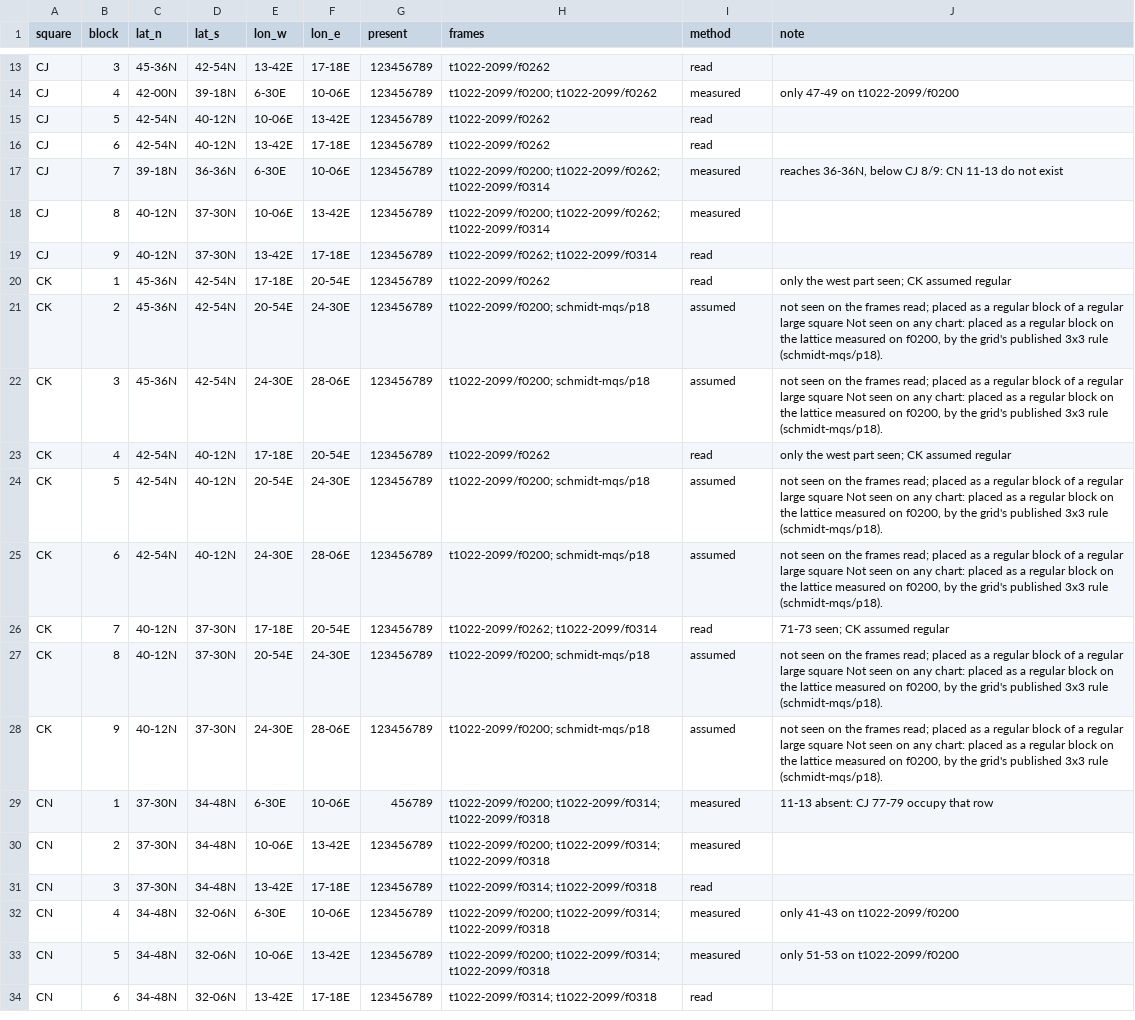
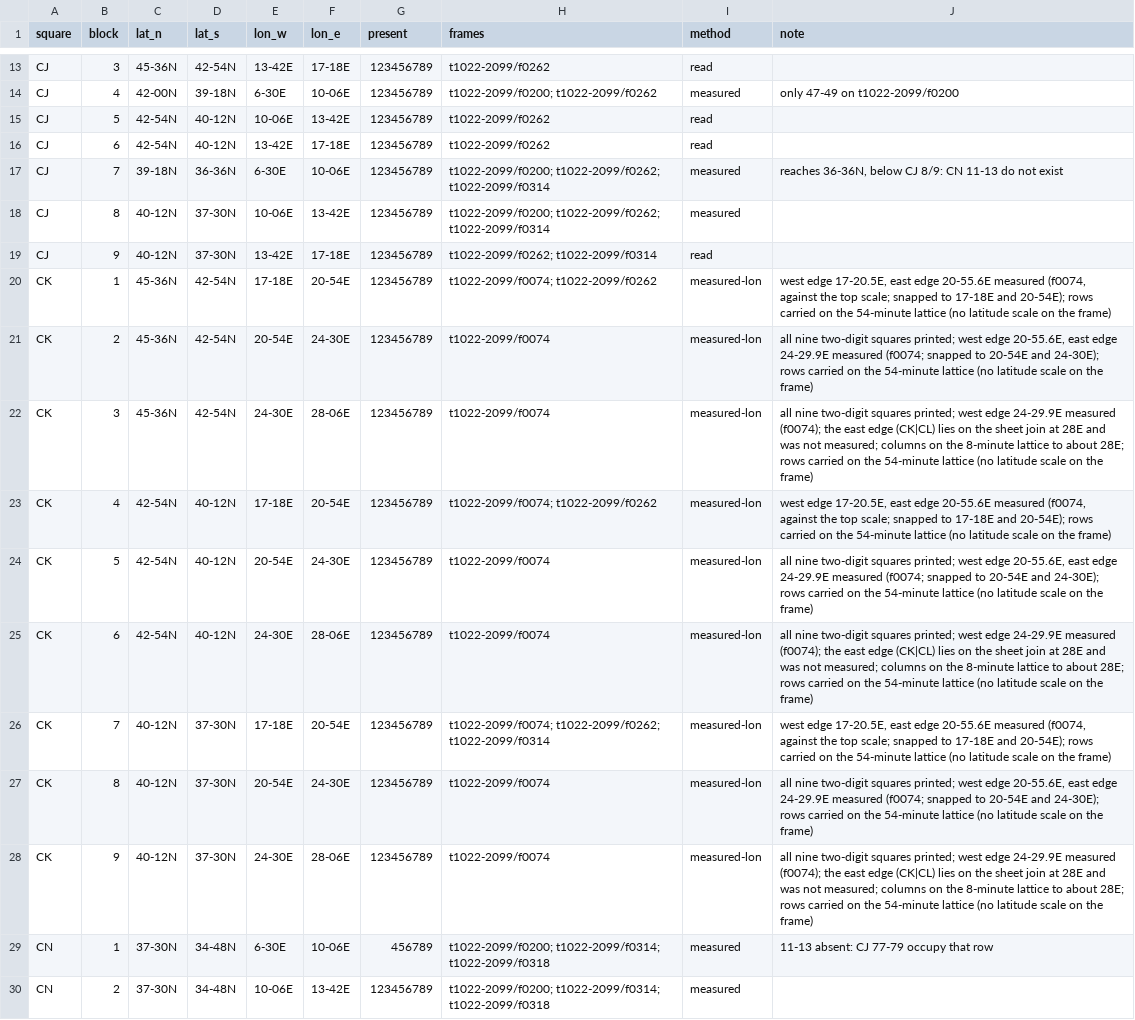
Before and after one commit to erichutchins/wwii-research-kit, a CSV file: reference/naval-grid/squares.csv, drawn as a sheet; only a part is shown, gaps mark what is left out; the shorter side is filled out with more unchanged rows; the diff covers the shown part only.

```diff
--- a/reference/naval-grid/squares.csv
+++ b/reference/naval-grid/squares.csv
@@ -19,11 +19,11 @@ CJ,8,40-12N,37-30N,10-06E,13-42E,123456789,t1022-2099/f0200; t1022-2099/f0262; t
 CJ,9,40-12N,37-30N,13-42E,17-18E,123456789,t1022-2099/f0262; t1022-2099/f0314,read,
-CK,1,45-36N,42-54N,17-18E,20-54E,123456789,t1022-2099/f0262,read,only the west part seen; CK assumed regular
-CK,2,45-36N,42-54N,20-54E,24-30E,123456789,t1022-2099/f0200; schmidt-mqs/p18,assumed,"not seen on the frames read; placed as a regular block of a regular large square Not seen on any chart: placed as a regular block on the lattice measured on f0200, by the grid's published 3x3 rule (schmidt-mqs/p18)."
-CK,3,45-36N,42-54N,24-30E,28-06E,123456789,t1022-2099/f0200; schmidt-mqs/p18,assumed,"not seen on the frames read; placed as a regular block of a regular large square Not seen on any chart: placed as a regular block on the lattice measured on f0200, by the grid's published 3x3 rule (schmidt-mqs/p18)."
-CK,4,42-54N,40-12N,17-18E,20-54E,123456789,t1022-2099/f0262,read,only the west part seen; CK assumed regular
-CK,5,42-54N,40-12N,20-54E,24-30E,123456789,t1022-2099/f0200; schmidt-mqs/p18,assumed,"not seen on the frames read; placed as a regular block of a regular large square Not seen on any chart: placed as a regular block on the lattice measured on f0200, by the grid's published 3x3 rule (schmidt-mqs/p18)."
-CK,6,42-54N,40-12N,24-30E,28-06E,123456789,t1022-2099/f0200; schmidt-mqs/p18,assumed,"not seen on the frames read; placed as a regular block of a regular large square Not seen on any chart: placed as a regular block on the lattice measured on f0200, by the grid's published 3x3 rule (schmidt-mqs/p18)."
-CK,7,40-12N,37-30N,17-18E,20-54E,123456789,t1022-2099/f0262; t1022-2099/f0314,read,71-73 seen; CK assumed regular
-CK,8,40-12N,37-30N,20-54E,24-30E,123456789,t1022-2099/f0200; schmidt-mqs/p18,assumed,"not seen on the frames read; placed as a regular block of a regular large square Not seen on any chart: placed as a regular block on the lattice measured on f0200, by the grid's published 3x3 rule (schmidt-mqs/p18)."
-CK,9,40-12N,37-30N,24-30E,28-06E,123456789,t1022-2099/f0200; schmidt-mqs/p18,assumed,"not seen on the frames read; placed as a regular block of a regular large square Not seen on any chart: placed as a regular block on the lattice measured on f0200, by the grid's published 3x3 rule (schmidt-mqs/p18)."
+CK,1,45-36N,42-54N,17-18E,20-54E,123456789,t1022-2099/f0074; t1022-2099/f0262,measured-lon,"west edge 17-20.5E, east edge 20-55.6E measured (f0074, against the top scale; snapped to 17-18E and 20-54E); rows carried on the 54-minute lattice (no latitude scale on the frame)"
+CK,2,45-36N,42-54N,20-54E,24-30E,123456789,t1022-2099/f0074,measured-lon,"all nine two-digit squares printed; west edge 20-55.6E, east edge 24-29.9E measured (f0074; snapped to 20-54E and 24-30E); rows carried on the 54-minute lattice (no latitude scale on the frame)"
+CK,3,45-36N,42-54N,24-30E,28-06E,123456789,t1022-2099/f0074,measured-lon,all nine two-digit squares printed; west edge 24-29.9E measured (f0074); the east edge (CK|CL) lies on the sheet join at 28E and was not measured; columns on the 8-minute lattice to about 28E; rows carried on the 54-minute lattice (no latitude scale on the frame)
+CK,4,42-54N,40-12N,17-18E,20-54E,123456789,t1022-2099/f0074; t1022-2099/f0262,measured-lon,"west edge 17-20.5E, east edge 20-55.6E measured (f0074, against the top scale; snapped to 17-18E and 20-54E); rows carried on the 54-minute lattice (no latitude scale on the frame)"
+CK,5,42-54N,40-12N,20-54E,24-30E,123456789,t1022-2099/f0074,measured-lon,"all nine two-digit squares printed; west edge 20-55.6E, east edge 24-29.9E measured (f0074; snapped to 20-54E and 24-30E); rows carried on the 54-minute lattice (no latitude scale on the frame)"
+CK,6,42-54N,40-12N,24-30E,28-06E,123456789,t1022-2099/f0074,measured-lon,all nine two-digit squares printed; west edge 24-29.9E measured (f0074); the east edge (CK|CL) lies on the sheet join at 28E and was not measured; columns on the 8-minute lattice to about 28E; rows carried on the 54-minute lattice (no latitude scale on the frame)
+CK,7,40-12N,37-30N,17-18E,20-54E,123456789,t1022-2099/f0074; t1022-2099/f0262; t1022-2099/f0314,measured-lon,"west edge 17-20.5E, east edge 20-55.6E measured (f0074, against the top scale; snapped to 17-18E and 20-54E); rows carried on the 54-minute lattice (no latitude scale on the frame)"
+CK,8,40-12N,37-30N,20-54E,24-30E,123456789,t1022-2099/f0074,measured-lon,"all nine two-digit squares printed; west edge 20-55.6E, east edge 24-29.9E measured (f0074; snapped to 20-54E and 24-30E); rows carried on the 54-minute lattice (no latitude scale on the frame)"
+CK,9,40-12N,37-30N,24-30E,28-06E,123456789,t1022-2099/f0074,measured-lon,all nine two-digit squares printed; west edge 24-29.9E measured (f0074); the east edge (CK|CL) lies on the sheet join at 28E and was not measured; columns on the 8-minute lattice to about 28E; rows carried on the 54-minute lattice (no latitude scale on the frame)
 CN,1,37-30N,34-48N,6-30E,10-06E,456789,t1022-2099/f0200; t1022-2099/f0314; t1022-2099/f0318,measured,11-13 absent: CJ 77-79 occupy that row
```
Also changed, not shown: 11 added rows and 27 edited cells elsewhere in this file, reference/bezugspunkte/anchors.csv, reference/bezugspunkte/ausgabe4.csv, 5 other files.
